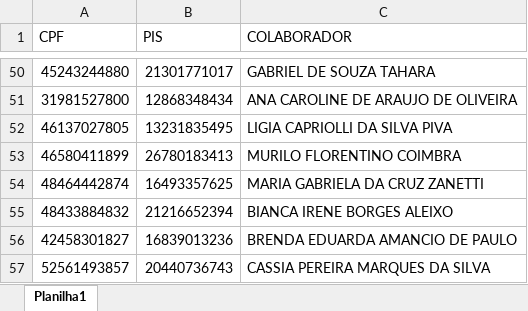
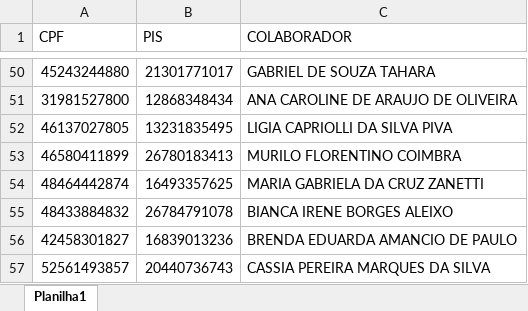
Before and after one commit to fabiofmachida/rh_data_science, an Excel workbook: dataset/banco_nomes.xlsx, sheet Planilha1, drawn as a sheet; only a part is shown, gaps mark what is left out; values as stored, in another font and other column widths than the file's, no borders; the diff names each change by its address in the sheet, - before the commit and + after, or states it on an @@ line.

Commit message:
sixth commit "Ajuste do PIS da colaboradora"

```diff
--- a/dataset/banco_nomes.xlsx (sheet Planilha1)
+++ b/dataset/banco_nomes.xlsx (sheet Planilha1)
-B55 (PIS): 21216652394
+B55 (PIS): 26784791078
```
